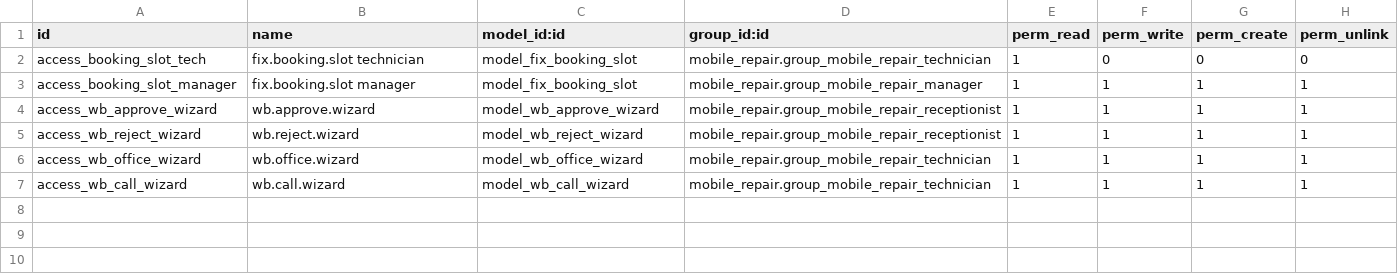
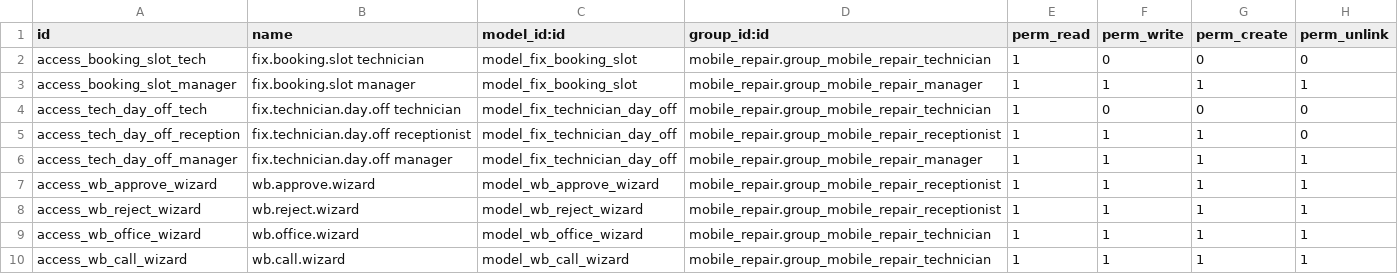
Before and after one commit to sri-balakumar-alphalize26/369ai_fix, a CSV file: odoo/369ai_fix/booking/security/ir.model.access.csv, drawn as a sheet.

Commit message:
Odoo + website: visit times follow the technicians, Days Off, pick a time from My orders

```diff
--- a/odoo/369ai_fix/booking/security/ir.model.access.csv
+++ b/odoo/369ai_fix/booking/security/ir.model.access.csv
@@ -3,2 +3,5 @@ access_booking_slot_tech,fix.booking.slot technician,model_fix_booking_slot,mobi
 access_booking_slot_manager,fix.booking.slot manager,model_fix_booking_slot,mobile_repair.group_mobile_repair_manager,1,1,1,1
+access_tech_day_off_tech,fix.technician.day.off technician,model_fix_technician_day_off,mobile_repair.group_mobile_repair_technician,1,0,0,0
+access_tech_day_off_reception,fix.technician.day.off receptionist,model_fix_technician_day_off,mobile_repair.group_mobile_repair_receptionist,1,1,1,0
+access_tech_day_off_manager,fix.technician.day.off manager,model_fix_technician_day_off,mobile_repair.group_mobile_repair_manager,1,1,1,1
 access_wb_approve_wizard,wb.approve.wizard,model_wb_approve_wizard,mobile_repair.group_mobile_repair_receptionist,1,1,1,1
```
Also changed, not shown: 16 other files.
